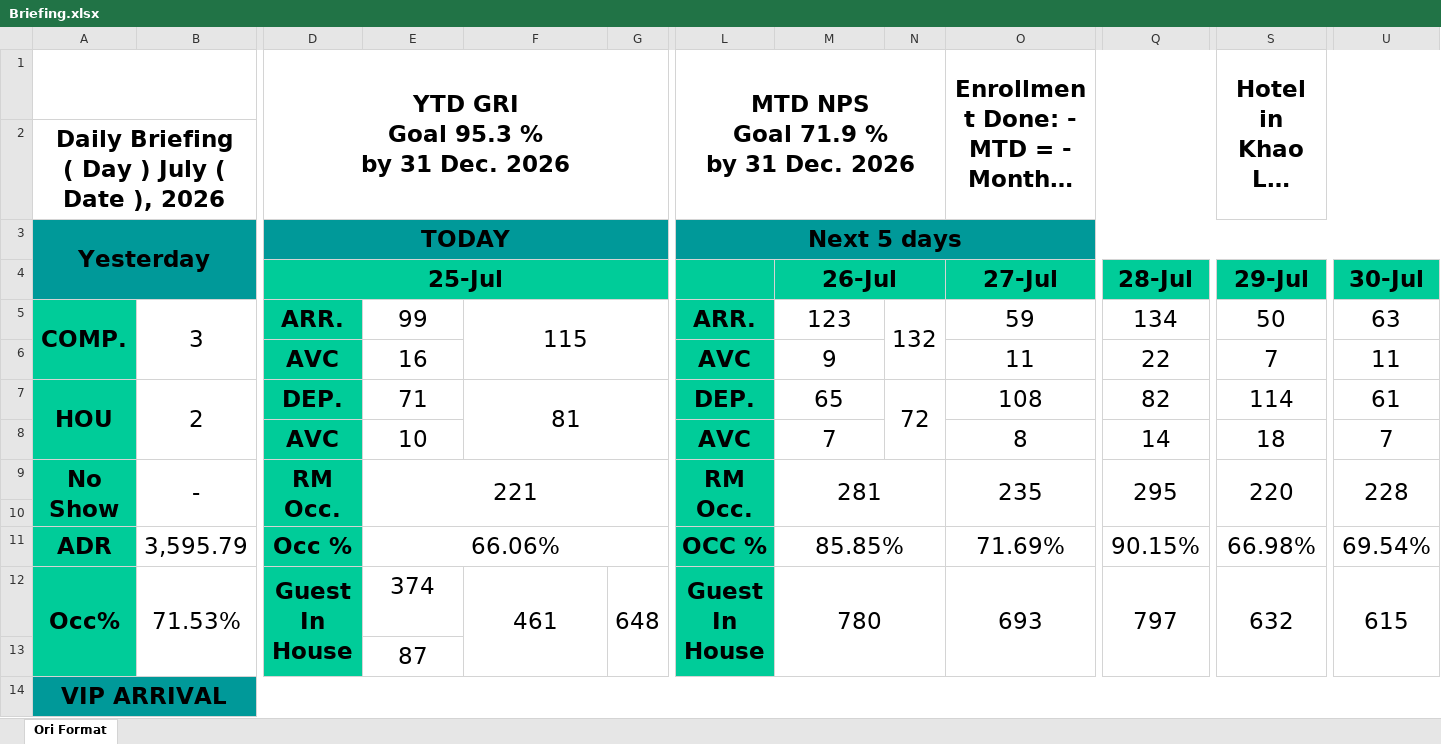
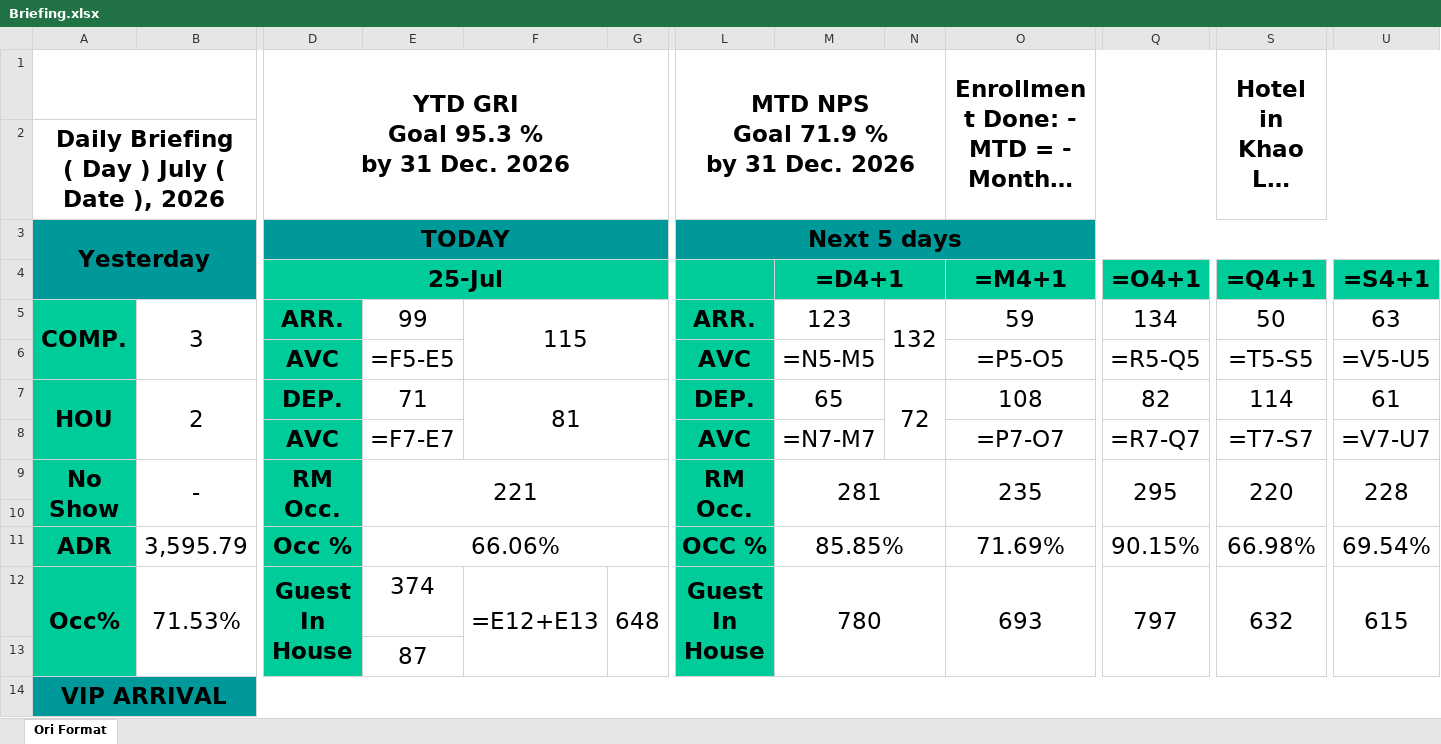
Before and after one commit to em94xd-png/ngt_VKHL, an Excel workbook: Briefing/Briefing.xlsx, sheet Ori Format, drawn as a sheet; only a part is shown, gaps mark what is left out; long unchanged cells end in …; values as stored, in another font and other column widths than the file's, no borders; formulas without a stored value are shown as written; charts and pictures not drawn; removed rows and columns are numbered as before the commit, all else as after; rows hold the shown columns only; the diff covers the shown part only; the diff names each change by its address in the sheet, - before the commit and + after, or states it on an @@ line.

```diff
--- a/Briefing/Briefing.xlsx (sheet Ori Format)
+++ b/Briefing/Briefing.xlsx (sheet Ori Format)
-M4: 26-Jul
+M4: =D4+1
-O4: 27-Jul
+O4: =M4+1
-Q4: 28-Jul
+Q4: =O4+1
-S4: 29-Jul
+S4: =Q4+1
-U4: 30-Jul
+U4: =S4+1
-row 6:  |  | AVC | 16 |  |  | AVC | 9 |  | 11 | 22 | 7 | 11
+row 6:  |  | AVC | =F5-E5 |  |  | AVC | =N5-M5 |  | =P5-O5 | =R5-Q5 | =T5-S5 | =V5-U5
-row 8:  |  | AVC | 10 |  |  | AVC | 7 |  | 8 | 14 | 18 | 7
+row 8:  |  | AVC | =F7-E7 |  |  | AVC | =N7-M7 |  | =P7-O7 | =R7-Q7 | =T7-S7 | =V7-U7
-F12: 461
+F12: =E12+E13
```
Also changed, not shown: other rows of this sheet, charts or pictures, 1 other file.
